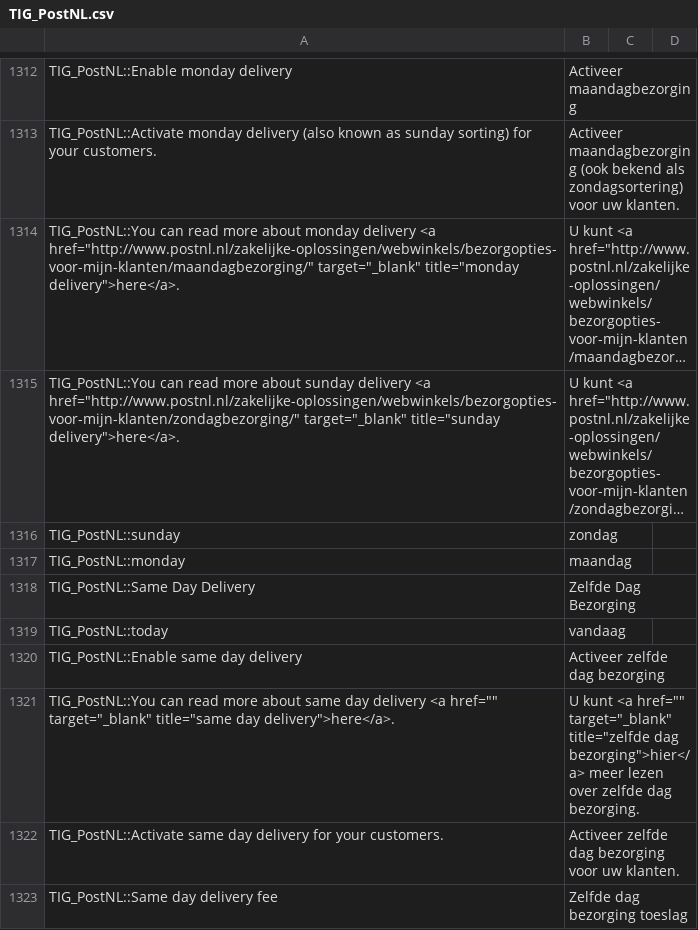
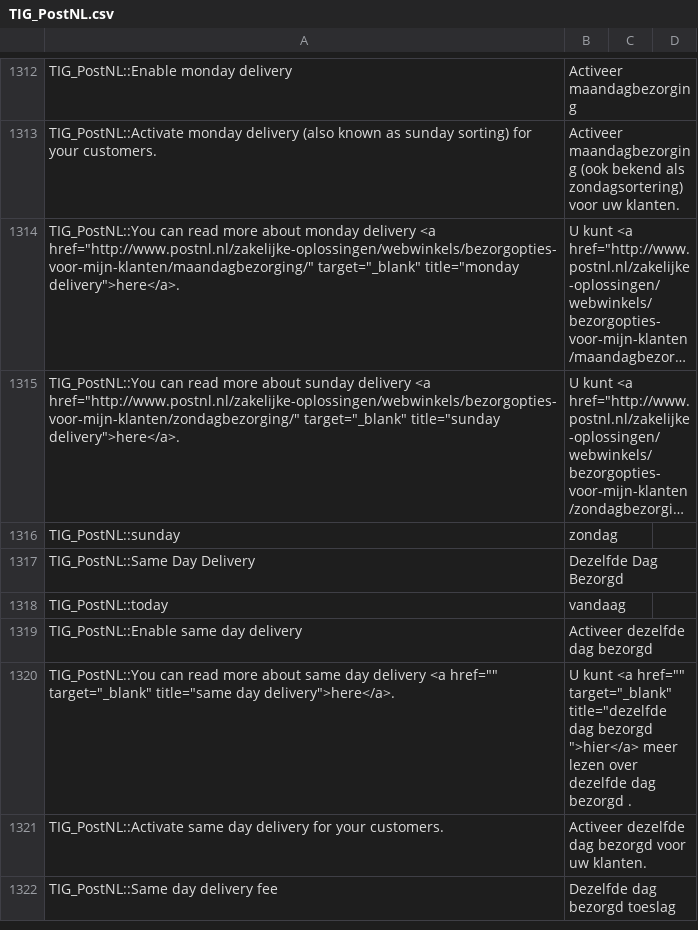
Before and after one commit to postnl/postnl-magento1-End-of-life, a CSV file: app/locale/nl_NL/TIG_PostNL.csv, drawn as a sheet; only a part is shown, gaps mark what is left out; long unchanged cells end in …; the diff covers the shown part only.

```diff
--- a/app/locale/nl_NL/TIG_PostNL.csv
+++ b/app/locale/nl_NL/TIG_PostNL.csv
@@ -1319,8 +1319,7 @@ TIG_PostNL::Activate monday delivery (also known as sunday sorting) for your cus
 TIG_PostNL::sunday,zondag
-TIG_PostNL::monday,maandag
-TIG_PostNL::Same Day Delivery,Zelfde Dag Bezorging
+TIG_PostNL::Same Day Delivery,Dezelfde Dag Bezorgd
 TIG_PostNL::today,vandaag
-TIG_PostNL::Enable same day delivery,Activeer zelfde dag bezorging
-"TIG_PostNL::You can read more about same day delivery <a href="""" target=""_blank"" title=""same day delivery"">here</a>.","U kunt <a href="""" target=""_blank"" title=""zelfde dag bezorging"">hier</a> meer lezen over zelfde dag bezorging."
-TIG_PostNL::Activate same day delivery for your customers.,Activeer zelfde dag bezorging voor uw klanten.
-TIG_PostNL::Same day delivery fee,Zelfde dag bezorging toeslag
+TIG_PostNL::Enable same day delivery,Activeer dezelfde dag bezorgd
+"TIG_PostNL::You can read more about same day delivery <a href="""" target=""_blank"" title=""same day delivery"">here</a>.","U kunt <a href="""" target=""_blank"" title=""dezelfde dag bezorgd "">hier</a> meer lezen over dezelfde dag bezorgd ."
+TIG_PostNL::Activate same day delivery for your customers.,Activeer dezelfde dag bezorgd  voor uw klanten.
+TIG_PostNL::Same day delivery fee,Dezelfde dag bezorgd  toeslag
```
Also changed, not shown: 2 added rows, 9 removed rows and 8 edited cells elsewhere in this file, 1 other file.
